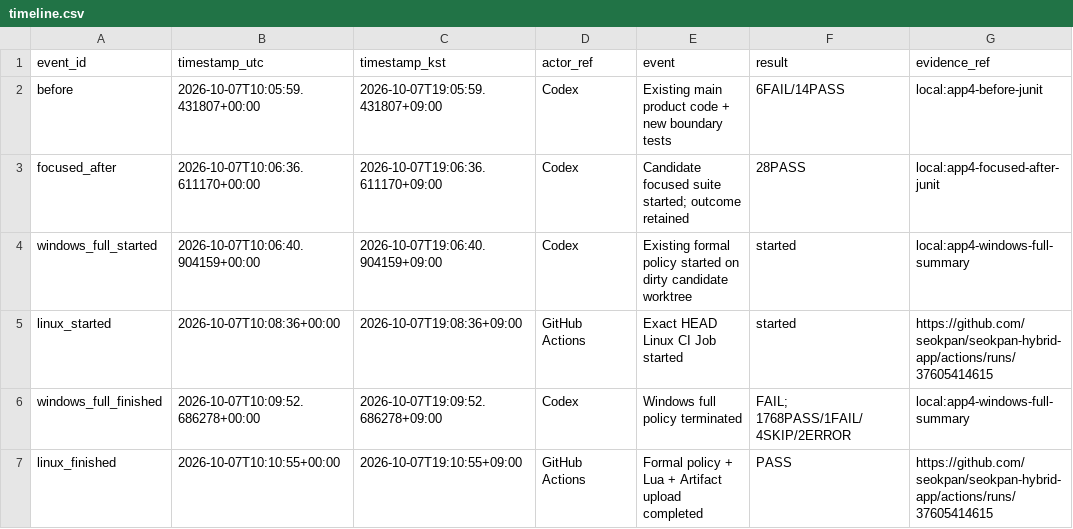
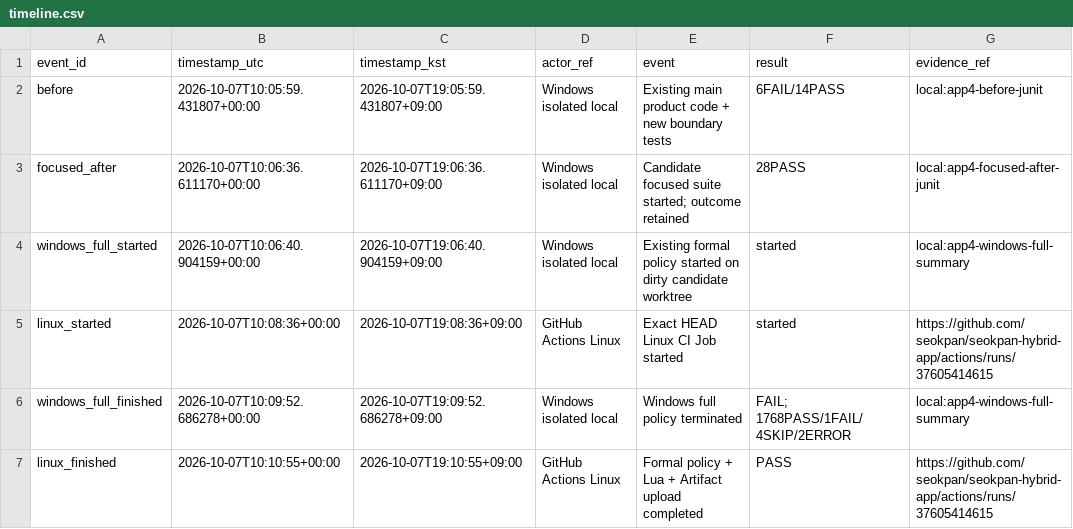
Before and after one commit to seokpan/seokpan-hybrid-docs, a CSV file: evidence/T09/provider-cleanup-20261007-01/timeline.csv, drawn as a sheet.

```diff
--- a/evidence/T09/provider-cleanup-20261007-01/timeline.csv
+++ b/evidence/T09/provider-cleanup-20261007-01/timeline.csv
@@ -1,7 +1,7 @@
 event_id,timestamp_utc,timestamp_kst,actor_ref,event,result,evidence_ref
-before,2026-10-07T10:05:59.431807+00:00,2026-10-07T19:05:59.431807+09:00,Codex,Existing main product code + new boundary tests,6FAIL/14PASS,local:app4-before-junit
-focused_after,2026-10-07T10:06:36.611170+00:00,2026-10-07T19:06:36.611170+09:00,Codex,Candidate focused suite started; outcome retained,28PASS,local:app4-focused-after-junit
-windows_full_started,2026-10-07T10:06:40.904159+00:00,2026-10-07T19:06:40.904159+09:00,Codex,Existing formal policy started on dirty candidate worktree,started,local:app4-windows-full-summary
-linux_started,2026-10-07T10:08:36+00:00,2026-10-07T19:08:36+09:00,GitHub Actions,Exact HEAD Linux CI Job started,started,https://github.com/seokpan/seokpan-hybrid-app/actions/runs/37605414615
-windows_full_finished,2026-10-07T10:09:52.686278+00:00,2026-10-07T19:09:52.686278+09:00,Codex,Windows full policy terminated,FAIL; 1768PASS/1FAIL/4SKIP/2ERROR,local:app4-windows-full-summary
-linux_finished,2026-10-07T10:10:55+00:00,2026-10-07T19:10:55+09:00,GitHub Actions,Formal policy + Lua + Artifact upload completed,PASS,https://github.com/seokpan/seokpan-hybrid-app/actions/runs/37605414615
+before,2026-10-07T10:05:59.431807+00:00,2026-10-07T19:05:59.431807+09:00,Windows isolated local,Existing main product code + new boundary tests,6FAIL/14PASS,local:app4-before-junit
+focused_after,2026-10-07T10:06:36.611170+00:00,2026-10-07T19:06:36.611170+09:00,Windows isolated local,Candidate focused suite started; outcome retained,28PASS,local:app4-focused-after-junit
+windows_full_started,2026-10-07T10:06:40.904159+00:00,2026-10-07T19:06:40.904159+09:00,Windows isolated local,Existing formal policy started on dirty candidate worktree,started,local:app4-windows-full-summary
+linux_started,2026-10-07T10:08:36+00:00,2026-10-07T19:08:36+09:00,GitHub Actions Linux,Exact HEAD Linux CI Job started,started,https://github.com/seokpan/seokpan-hybrid-app/actions/runs/37605414615
+windows_full_finished,2026-10-07T10:09:52.686278+00:00,2026-10-07T19:09:52.686278+09:00,Windows isolated local,Windows full policy terminated,FAIL; 1768PASS/1FAIL/4SKIP/2ERROR,local:app4-windows-full-summary
+linux_finished,2026-10-07T10:10:55+00:00,2026-10-07T19:10:55+09:00,GitHub Actions Linux,Formal policy + Lua + Artifact upload completed,PASS,https://github.com/seokpan/seokpan-hybrid-app/actions/runs/37605414615
```
Also changed, not shown: 12 other files.
